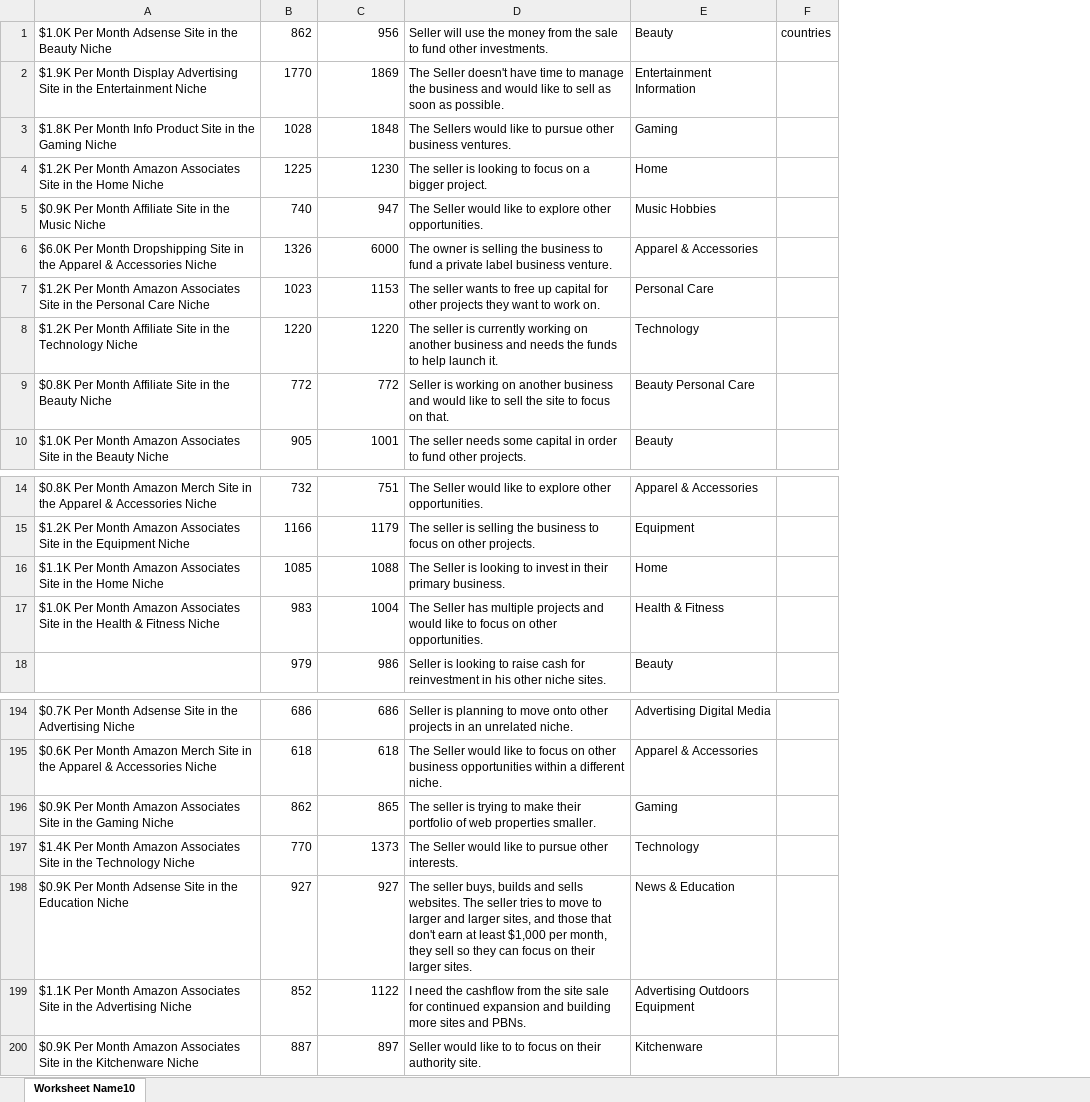
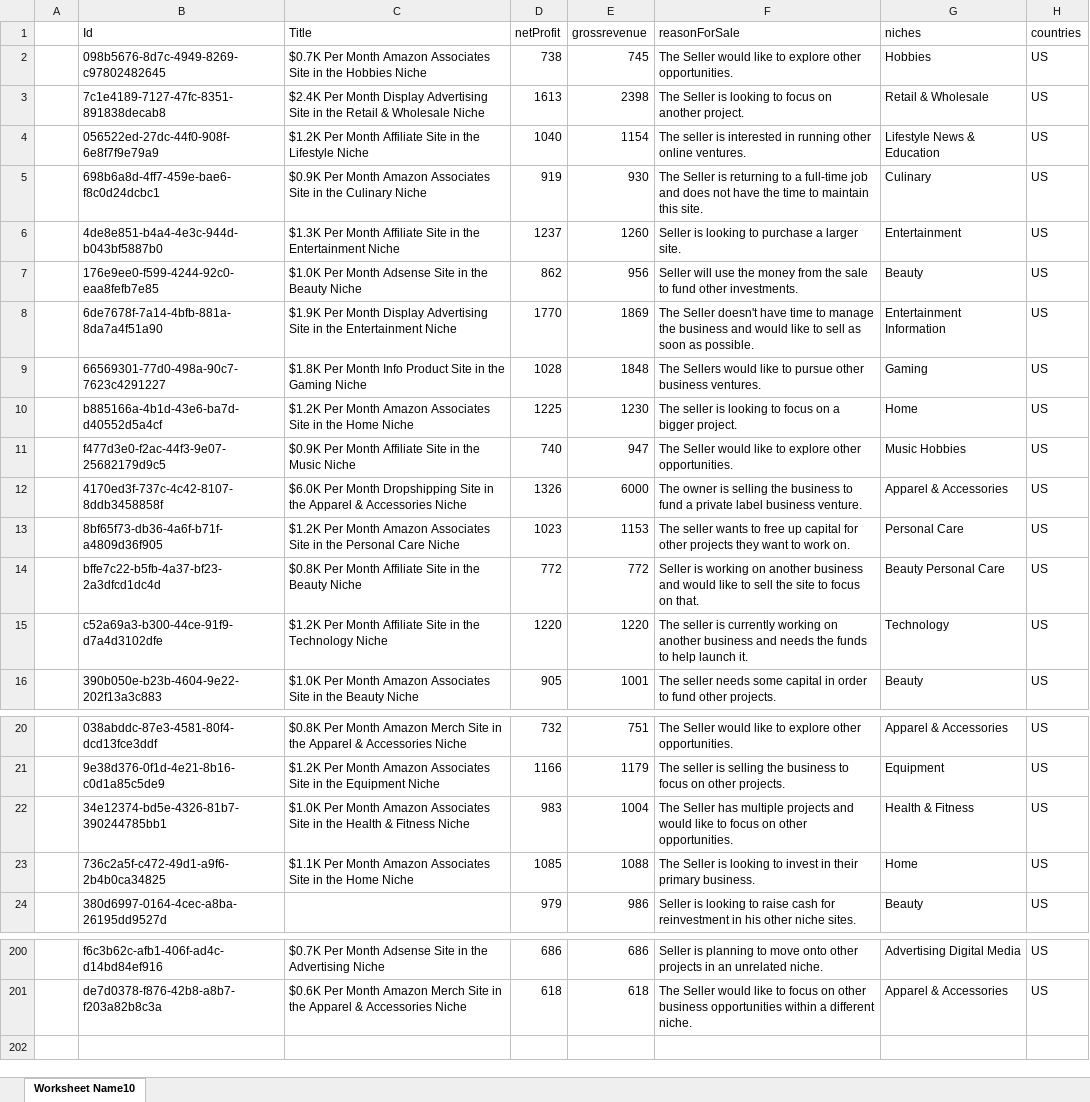
Before and after one commit to mareebbaig/api_to_excel, an Excel workbook: ExcelFile10.xlsx, sheet Worksheet Name10, drawn as a sheet; only a part is shown, gaps mark what is left out; values as stored, in another font and other column widths than the file's, no borders; removed rows and columns are numbered as before the commit, all else as after; the diff covers the shown part only; the diff names each change by its address in the sheet, - before the commit and + after, or states it on an @@ line.

```diff
--- a/ExcelFile10.xlsx (sheet Worksheet Name10)
+++ b/ExcelFile10.xlsx (sheet Worksheet Name10)
+column A, empty
+column B, rows 7-13: 176e9ee0-f599-4244-92c0-eaa8fefb7e85 | 6de7678f-7a14-4bfb-881a-8da7a4f51a90 | 66569301-77d0-498a-90c7-7623c4291227 | b885166a-4b1d-43e6-ba7d-d40552d5a4cf | f477d3e0-f2ac-44f3-9e07-25682179d9c5 | 4170ed3f-737c-4c42-8107-8ddb3458858f | 8bf65f73-db36-4a6f-b71f-a4809d36f905; rows 15-16: c52a69a3-b300-44ce-91f9-d7a4d3102dfe | 390b050e-b23b-4604-9e22-202f13a3c883; rows 20-21: 038abddc-87e3-4581-80f4-dcd13fce3ddf | 9e38d376-0f1d-4e21-8b16-c0d1a85c5de9; rows 23-24: 736c2a5f-c472-49d1-a9f6-2b4b0ca34825 | 380d6997-0164-4cec-a8ba-26195dd9527d; rows 200-201: f6c3b62c-afb1-406f-ad4c-d14bd84ef916 | de7d0378-f876-42b8-a8b7-f203a82b8c3a
-column F, row 1: countries
+column H, rows 7-13: all US; rows 15-16: US | US; rows 20-21: US | US; rows 23-24: US | US; rows 200-201: US | US
+row 1:  | Id | Title | netProfit | grossrevenue | reasonForSale | niches | countries
+row 2:  | 098b5676-8d7c-4949-8269-c97802482645 | $0.7K Per Month Amazon Associates Site in the Hobbies Niche | 738 | 745 | The Seller would like to explore other opportunities. | Hobbies | US
+row 3:  | 7c1e4189-7127-47fc-8351-891838decab8 | $2.4K Per Month Display Advertising Site in the Retail & Wholesale Niche | 1613 | 2398 | The Seller is looking to focus on another project. | Retail & Wholesale | US
+row 4:  | 056522ed-27dc-44f0-908f-6e8f7f9e79a9 | $1.2K Per Month Affiliate Site in the Lifestyle Niche | 1040 | 1154 | The seller is interested in running other online ventures. | Lifestyle News & Education | US
+row 5:  | 698b6a8d-4ff7-459e-bae6-f8c0d24dcbc1 | $0.9K Per Month Amazon Associates Site in the Culinary Niche | 919 | 930 | The Seller is returning to a full-time job and does not have the time to maintain this site. | Culinary | US
+row 6:  | 4de8e851-b4a4-4e3c-944d-b043bf5887b0 | $1.3K Per Month Affiliate Site in the Entertainment Niche | 1237 | 1260 | Seller is looking to purchase a larger site. | Entertainment | US
@@ row 9 moved to row 14: bffe7c22-b5fb-4a37-bf23-2a3dfcd1dc4d @@
@@ row 17 moved to row 22: 34e12374-bd5e-4326-81b7-390244785bb1 @@
-row 196: $0.9K Per Month Amazon Associates Site in the Gaming Niche | 862 | 865 | The seller is trying to make their portfolio of web properties smaller. | Gaming
-row 197: $1.4K Per Month Amazon Associates Site in the Technology Niche | 770 | 1373 | The Seller would like to pursue other interests. | Technology
-row 198: $0.9K Per Month Adsense Site in the Education Niche | 927 | 927 | The seller buys, builds and sells websites. The seller tries to move to larger and larger sites, and those that don't earn at least $1,000 per month, they sell so they can focus on their larger sites. | News & Education
-row 199: $1.1K Per Month Amazon Associates Site in the Advertising Niche | 852 | 1122 | I need the cashflow from the site sale for continued expansion and building more sites and PBNs. | Advertising Outdoors Equipment
-row 200: $0.9K Per Month Amazon Associates Site in the Kitchenware Niche | 887 | 897 | Seller would like to to focus on their authority site. | Kitchenware
```
Also changed, not shown: 2 moved rows elsewhere in this sheet, ExcelFile1.xlsx, ExcelFile11.xlsx, 12 other files.
